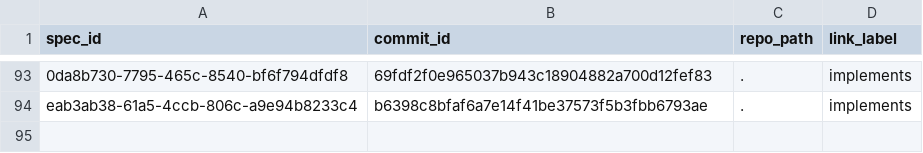
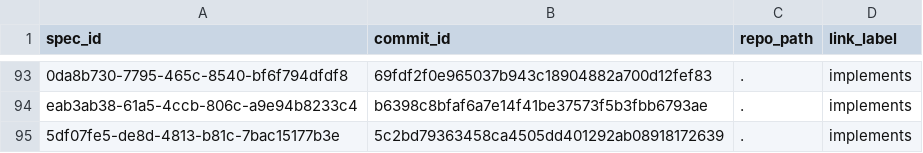
Before and after one commit to zamm-dev/zamm-golang-mvp-11, a CSV file: .zamm/commit-links.csv, drawn as a sheet; only a part is shown, gaps mark what is left out; the diff names each change by its address in the sheet, - before the commit and + after, or states it on an @@ line.

```diff
--- a/.zamm/commit-links.csv
+++ b/.zamm/commit-links.csv
+row 95: 5df07fe5-de8d-4813-b81c-7bac15177b3e | 5c2bd79363458ca4505dd401292ab08918172639 | . | implements
```
Also changed, not shown: .zamm/spec-links.csv, 1 other file.
